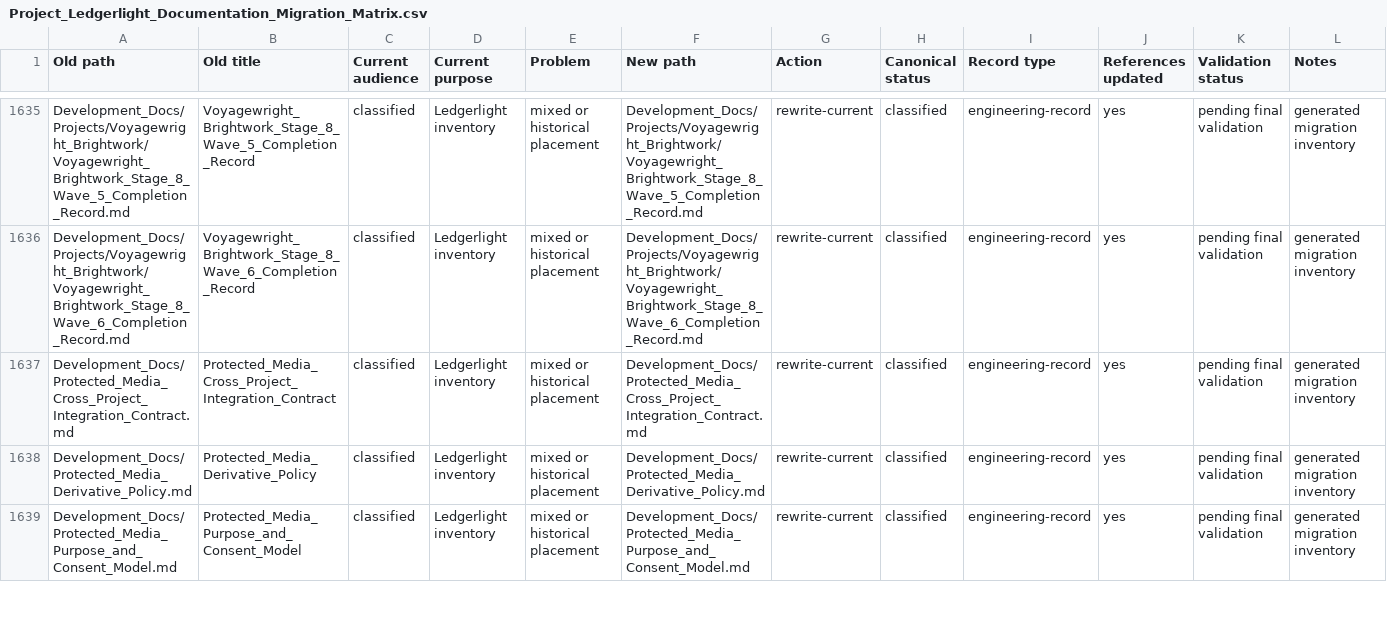
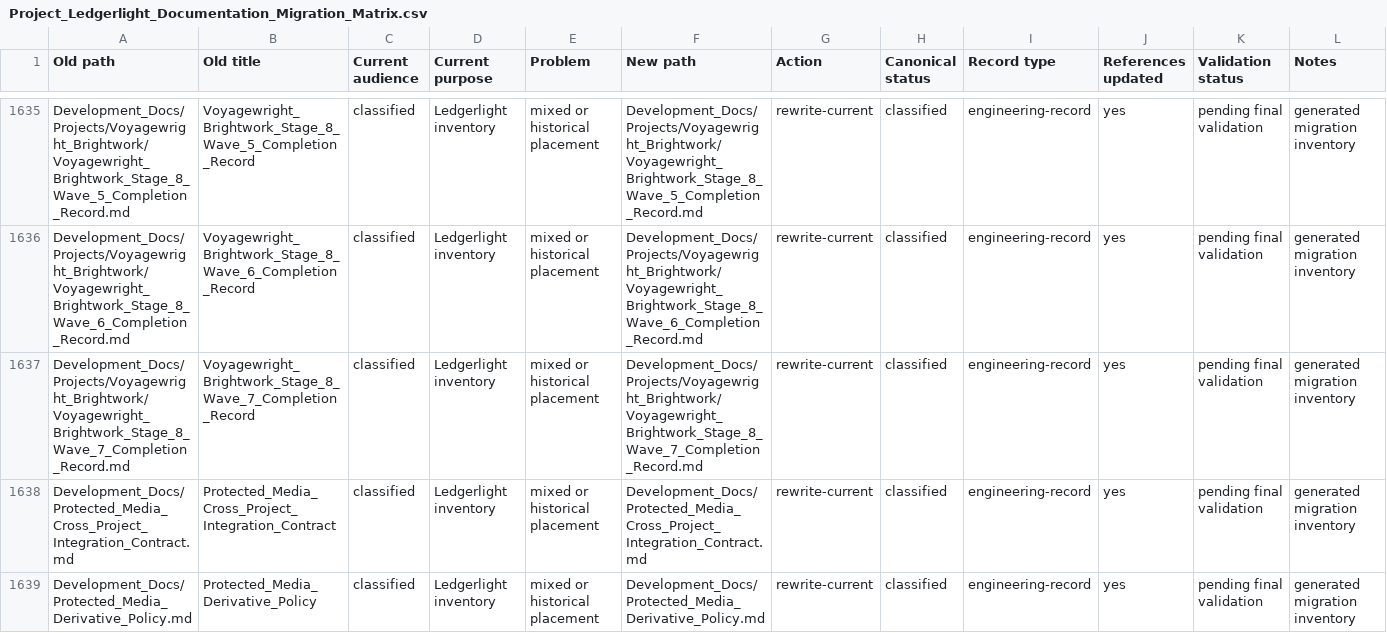
Before and after one commit to Kgray44/treasurehuntSoT, a CSV file: Development_Docs/Project_Ledgerlight_Documentation_Migration_Matrix.csv, drawn as a sheet; only a part is shown, gaps mark what is left out; the shorter side is filled out with more unchanged rows; the diff names each change by its address in the sheet, - before the commit and + after, or states it on an @@ line.

Commit message:
docs(brightwork): record Wave 7 protected completion (#652)

```diff
--- a/Development_Docs/Project_Ledgerlight_Documentation_Migration_Matrix.csv
+++ b/Development_Docs/Project_Ledgerlight_Documentation_Migration_Matrix.csv
+row 1637: Development_Docs/Projects/Voyagewright_Brightwork/Voyagewright_Brightwork_Stage_8_Wave_7_Completion_Record.md | Voyagewright_Brightwork_Stage_8_Wave_7_Completion_Record | classified | Ledgerlight inventory | mixed or historical placement | Development_Docs/Projects/Voyagewright_Brightwork/Voyagewright_Brightwork_Stage_8_Wave_7_Completion_Record.md | rewrite-current | classified | engineering-record | yes | pending final validation | generated migration inventory
```
Also changed, not shown: 3 other files.
